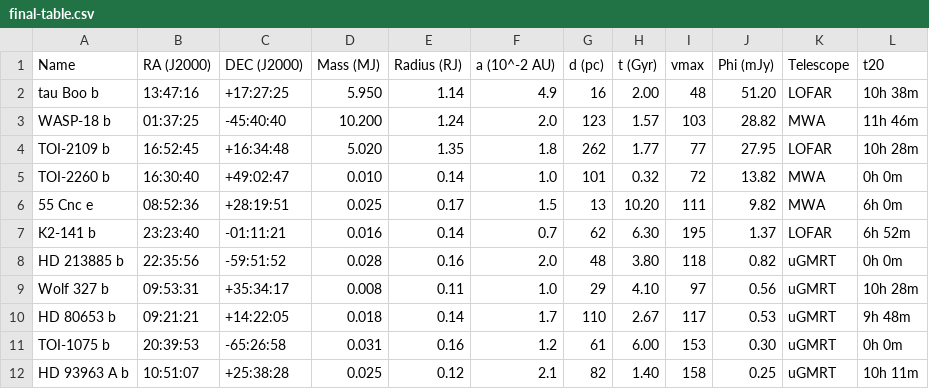
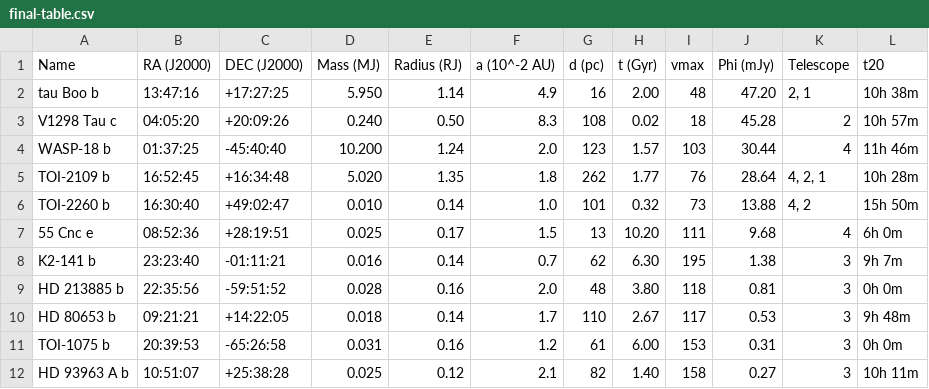
Before and after one commit to AstroMusers/aegis, a CSV file: final-table.csv, drawn as a sheet.

```diff
--- a/final-table.csv
+++ b/final-table.csv
@@ -1,12 +1,12 @@
 Name,RA (J2000),DEC (J2000),Mass (MJ),Radius (RJ),a (10^-2 AU),d (pc),t (Gyr),vmax,Phi (mJy),Telescope,t20
-tau Boo b,13:47:16,+17:27:25,5.950,1.14,4.9,16,2.00,48,51.20,LOFAR,10h 38m
-WASP-18 b,01:37:25,-45:40:40,10.200,1.24,2.0,123,1.57,103,28.82,MWA,11h 46m
-TOI-2109 b,16:52:45,+16:34:48,5.020,1.35,1.8,262,1.77,77,27.95,LOFAR,10h 28m
-TOI-2260 b,16:30:40,+49:02:47,0.010,0.14,1.0,101,0.32,72,13.82,MWA,0h 0m
-55 Cnc e,08:52:36,+28:19:51,0.025,0.17,1.5,13,10.20,111,9.82,MWA,6h 0m
-K2-141 b,23:23:40,-01:11:21,0.016,0.14,0.7,62,6.30,195,1.37,LOFAR,6h 52m
-HD 213885 b,22:35:56,-59:51:52,0.028,0.16,2.0,48,3.80,118,0.82,uGMRT,0h 0m
-Wolf 327 b,09:53:31,+35:34:17,0.008,0.11,1.0,29,4.10,97,0.56,uGMRT,10h 28m
-HD 80653 b,09:21:21,+14:22:05,0.018,0.14,1.7,110,2.67,117,0.53,uGMRT,9h 48m
-TOI-1075 b,20:39:53,-65:26:58,0.031,0.16,1.2,61,6.00,153,0.30,uGMRT,0h 0m
-HD 93963 A b,10:51:07,+25:38:28,0.025,0.12,2.1,82,1.40,158,0.25,uGMRT,10h 11m
+tau Boo b,13:47:16,+17:27:25,5.950,1.14,4.9,16,2.00,48,47.20,"2, 1",10h 38m
+V1298 Tau c,04:05:20,+20:09:26,0.240,0.50,8.3,108,0.02,18,45.28,2,10h 57m
+WASP-18 b,01:37:25,-45:40:40,10.200,1.24,2.0,123,1.57,103,30.44,4,11h 46m
+TOI-2109 b,16:52:45,+16:34:48,5.020,1.35,1.8,262,1.77,76,28.64,"4, 2, 1",10h 28m
+TOI-2260 b,16:30:40,+49:02:47,0.010,0.14,1.0,101,0.32,73,13.88,"4, 2",15h 50m
+55 Cnc e,08:52:36,+28:19:51,0.025,0.17,1.5,13,10.20,111,9.68,4,6h 0m
+K2-141 b,23:23:40,-01:11:21,0.016,0.14,0.7,62,6.30,195,1.38,3,9h 7m
+HD 213885 b,22:35:56,-59:51:52,0.028,0.16,2.0,48,3.80,118,0.81,3,0h 0m
+HD 80653 b,09:21:21,+14:22:05,0.018,0.14,1.7,110,2.67,117,0.53,3,9h 48m
+TOI-1075 b,20:39:53,-65:26:58,0.031,0.16,1.2,61,6.00,153,0.31,3,0h 0m
+HD 93963 A b,10:51:07,+25:38:28,0.025,0.12,2.1,82,1.40,158,0.27,3,10h 11m
```
Also changed, not shown: Output Tables/0.1-1 MHz.csv, Output Tables/1-10 MHz.csv, 20 other files.
